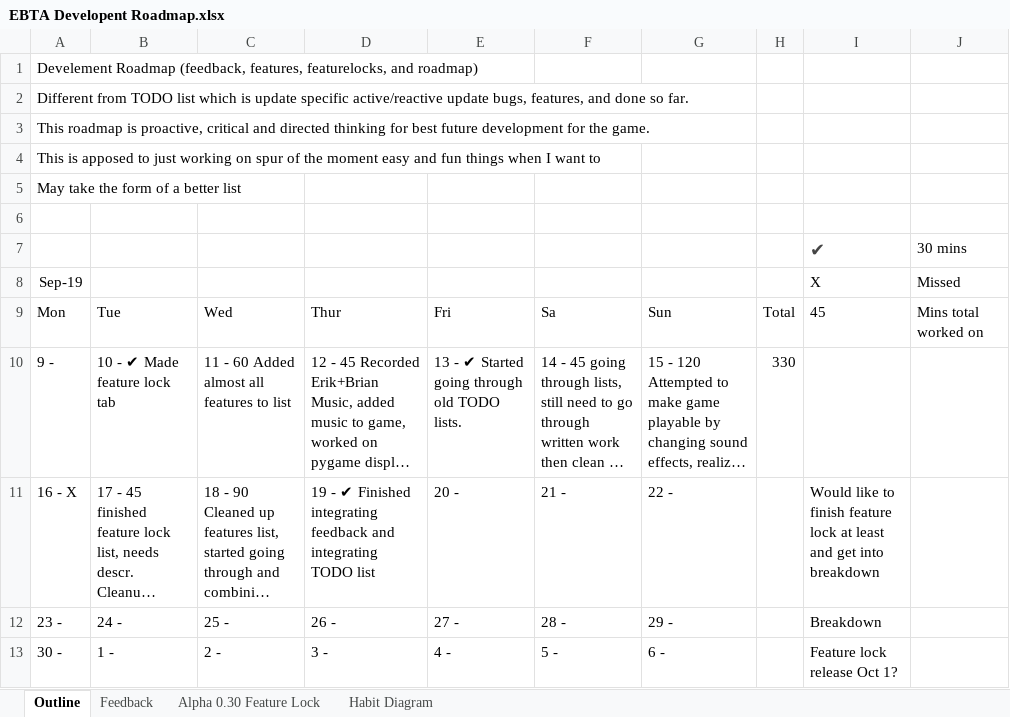
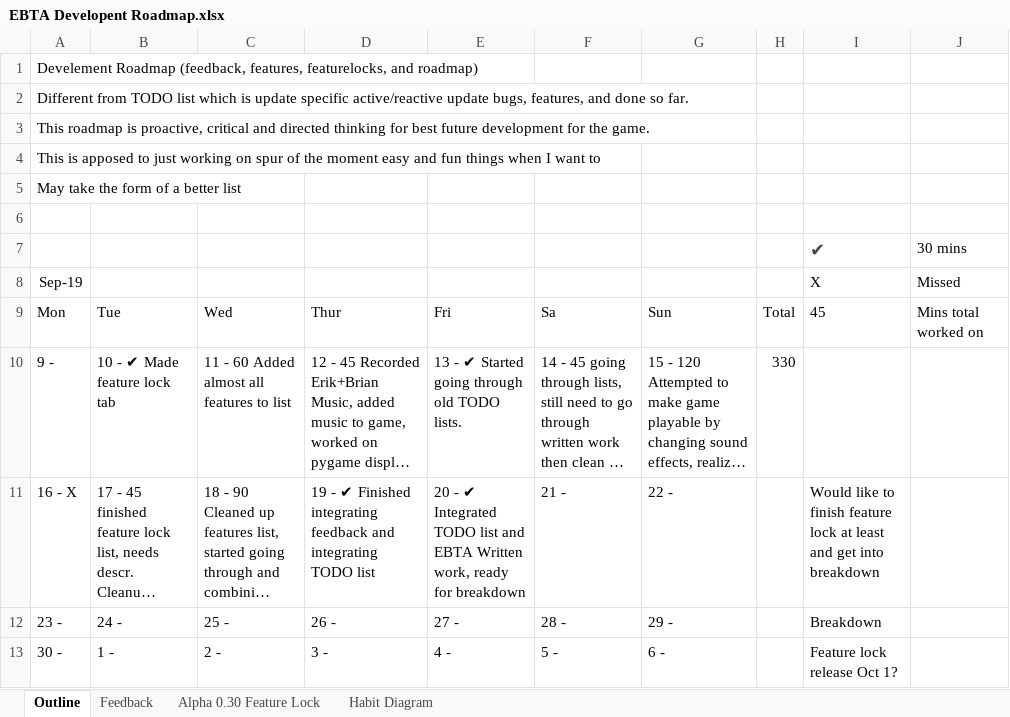
Before and after one commit to MitchellLemieux/EngPhysAdventure, an Excel workbook: Dev/EBTA Developent Roadmap.xlsx, sheet Outline, drawn as a sheet; long unchanged cells end in …; values as stored, in another font and other column widths than the file's, no borders; the diff names each change by its address in the sheet, - before the commit and + after, or states it on an @@ line.

Commit message:
Integrated TODO list and EBTA Written work, ready for breakdown

```diff
--- a/Dev/EBTA Developent Roadmap.xlsx (sheet Outline)
+++ b/Dev/EBTA Developent Roadmap.xlsx (sheet Outline)
-E11: 20 -
+E11: 20 - ✔ Integrated TODO list and EBTA Written work, ready for breakdown
```
Also changed, not shown: sheet Alpha 0.30 Feature Lock, 1 other file.
